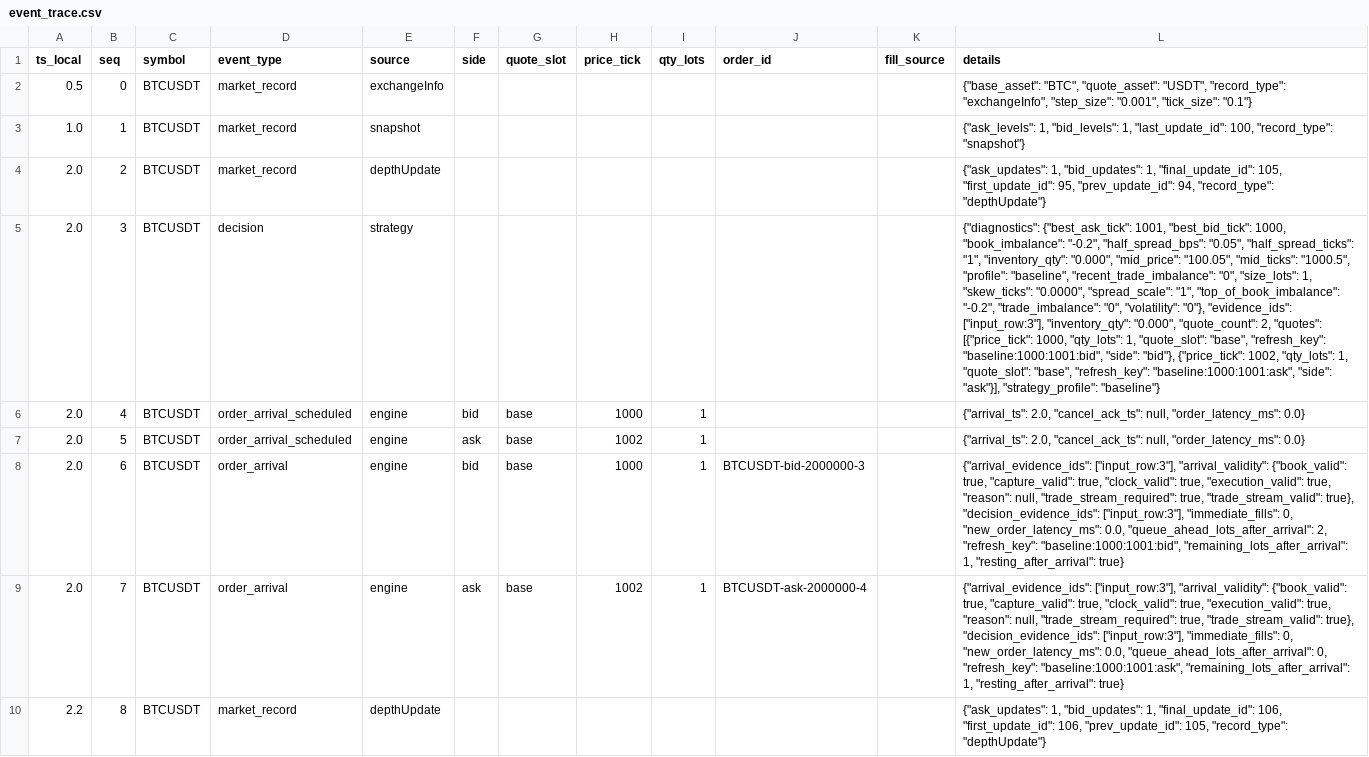
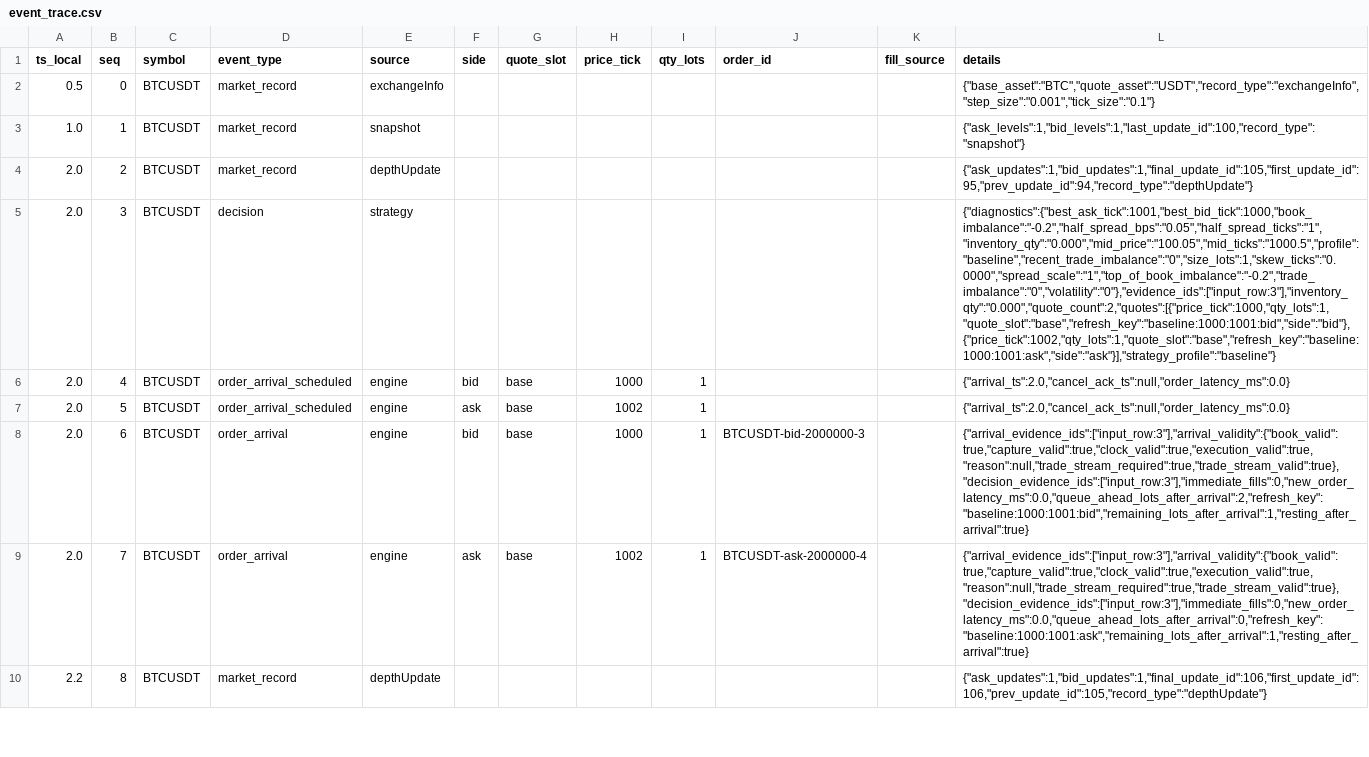
Before and after one commit to gobrienHFT/lob_sim, a CSV file: docs/sample_outputs/futures_replay_walkthrough/event_trace.csv, drawn as a sheet; only a part is shown; the diff covers the shown part only; the diff names each change by its address in the sheet, - before the commit and + after, or states it on an @@ line.

```diff
--- a/docs/sample_outputs/futures_replay_walkthrough/event_trace.csv
+++ b/docs/sample_outputs/futures_replay_walkthrough/event_trace.csv
-L2 (details): {"base_asset": "BTC", "quote_asset": "USDT", "record_type": "exchangeInfo", "step_size": "0.001", "tick_size": "0.1"}
+L2 (details): {"base_asset":"BTC","quote_asset":"USDT","record_type":"exchangeInfo","step_size":"0.001","tick_size":"0.1"}
-L3 (details): {"ask_levels": 1, "bid_levels": 1, "last_update_id": 100, "record_type": "snapshot"}
+L3 (details): {"ask_levels":1,"bid_levels":1,"last_update_id":100,"record_type":"snapshot"}
-L4 (details): {"ask_updates": 1, "bid_updates": 1, "final_update_id": 105, "first_update_id": 95, "prev_update_id": 94, "record_type": "depthUpdate"}
+L4 (details): {"ask_updates":1,"bid_updates":1,"final_update_id":105,"first_update_id":95,"prev_update_id":94,"record_type":"depthUpdate"}
-L5 (details): {"diagnostics": {"best_ask_tick": 1001, "best_bid_tick": 1000, "book_imbalance": "-0.2", "half_spread_bps": "0.05", "half_spread_ticks": "1", "inventory_qty": "0.000", "mid_price": "100.05", "mid_ticks": "1000.5", "profile": "baseline", "recent_trade_imbalance": "0", "size_lots": 1, "skew_ticks": "0.0000", "spread_scale": "1", "top_of_book_imbalance": "-0.2", "trade_imbalance": "0", "volatility": "0"}, "evidence_ids": ["input_row:3"], "inventory_qty": "0.000", "quote_count": 2, "quotes": [{"price_tick": 1000, "qty_lots": 1, "quote_slot": "base", "refresh_key": "baseline:1000:1001:bid", "side": "bid"}, {"price_tick": 1002, "qty_lots": 1, "quote_slot": "base", "refresh_key": "baseline:1000:1001:ask", "side": "ask"}], "strategy_profile": "baseline"}
+L5 (details): {"diagnostics":{"best_ask_tick":1001,"best_bid_tick":1000,"book_imbalance":"-0.2","half_spread_bps":"0.05","half_spread_ticks":"1","inventory_qty":"0.000","mid_price":"100.05","mid_ticks":"1000.5","profile":"baseline","recent_trade_imbalance":"0","size_lots":1,"skew_ticks":"0.0000","spread_scale":"1","top_of_book_imbalance":"-0.2","trade_imbalance":"0","volatility":"0"},"evidence_ids":["input_row:3"],"inventory_qty":"0.000","quote_count":2,"quotes":[{"price_tick":1000,"qty_lots":1,"quote_slot":"base","refresh_key":"baseline:1000:1001:bid","side":"bid"},{"price_tick":1002,"qty_lots":1,"quote_slot":"base","refresh_key":"baseline:1000:1001:ask","side":"ask"}],"strategy_profile":"baseline"}
-L6:L7 (details): {"arrival_ts": 2.0, "cancel_ack_ts": null, "order_latency_ms": 0.0}
+L6:L7 (details): {"arrival_ts":2.0,"cancel_ack_ts":null,"order_latency_ms":0.0}
-L8 (details): {"arrival_evidence_ids": ["input_row:3"], "arrival_validity": {"book_valid": true, "capture_valid": true, "clock_valid": true, "execution_valid": true, "reason": null, "trade_stream_required": true, "trade_stream_valid": true}, "decision_evidence_ids": ["input_row:3"], "immediate_fills": 0, "new_order_latency_ms": 0.0, "queue_ahead_lots_after_arrival": 2, "refresh_key": "baseline:1000:1001:bid", "remaining_lots_after_arrival": 1, "resting_after_arrival": true}
+L8 (details): {"arrival_evidence_ids":["input_row:3"],"arrival_validity":{"book_valid":true,"capture_valid":true,"clock_valid":true,"execution_valid":true,"reason":null,"trade_stream_required":true,"trade_stream_valid":true},"decision_evidence_ids":["input_row:3"],"immediate_fills":0,"new_order_latency_ms":0.0,"queue_ahead_lots_after_arrival":2,"refresh_key":"baseline:1000:1001:bid","remaining_lots_after_arrival":1,"resting_after_arrival":true}
-L9 (details): {"arrival_evidence_ids": ["input_row:3"], "arrival_validity": {"book_valid": true, "capture_valid": true, "clock_valid": true, "execution_valid": true, "reason": null, "trade_stream_required": true, "trade_stream_valid": true}, "decision_evidence_ids": ["input_row:3"], "immediate_fills": 0, "new_order_latency_ms": 0.0, "queue_ahead_lots_after_arrival": 0, "refresh_key": "baseline:1000:1001:ask", "remaining_lots_after_arrival": 1, "resting_after_arrival": true}
+L9 (details): {"arrival_evidence_ids":["input_row:3"],"arrival_validity":{"book_valid":true,"capture_valid":true,"clock_valid":true,"execution_valid":true,"reason":null,"trade_stream_required":true,"trade_stream_valid":true},"decision_evidence_ids":["input_row:3"],"immediate_fills":0,"new_order_latency_ms":0.0,"queue_ahead_lots_after_arrival":0,"refresh_key":"baseline:1000:1001:ask","remaining_lots_after_arrival":1,"resting_after_arrival":true}
-L10 (details): {"ask_updates": 1, "bid_updates": 1, "final_update_id": 106, "first_update_id": 106, "prev_update_id": 105, "record_type": "depthUpdate"}
+L10 (details): {"ask_updates":1,"bid_updates":1,"final_update_id":106,"first_update_id":106,"prev_update_id":105,"record_type":"depthUpdate"}
```
Also changed, not shown: 9 edited cells elsewhere in this file, docs/sample_outputs/futures_recorded_clip_case/summary.csv, docs/sample_outputs/futures_replay_walkthrough/summary.csv, 15 other files.
